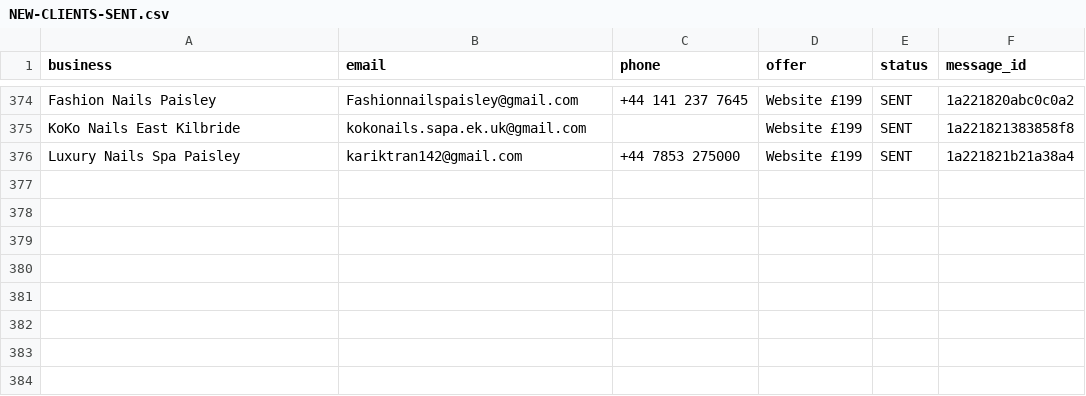
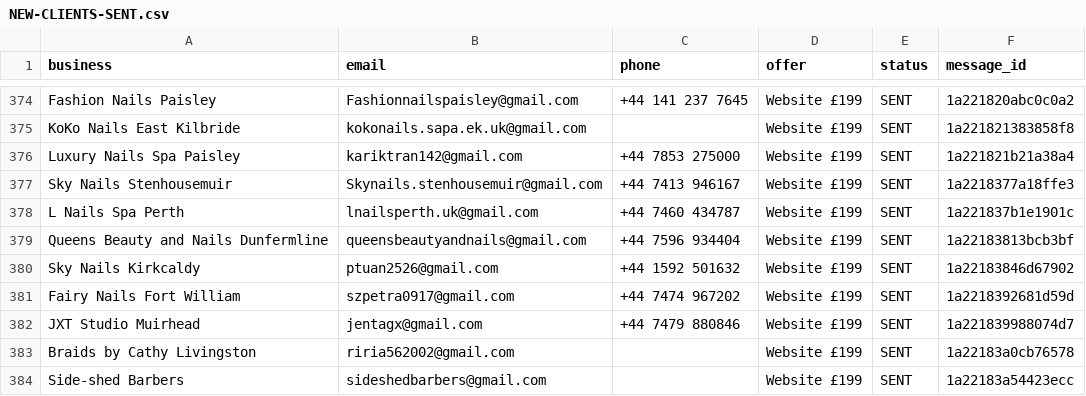
Before and after one commit to Hameed552/autogrow-starter, a CSV file: outreach-tools/same-day-cash/NEW-CLIENTS-SENT.csv, drawn as a sheet; only a part is shown, gaps mark what is left out; the diff names each change by its address in the sheet, - before the commit and + after, or states it on an @@ line.

```diff
--- a/outreach-tools/same-day-cash/NEW-CLIENTS-SENT.csv
+++ b/outreach-tools/same-day-cash/NEW-CLIENTS-SENT.csv
+row 377: Sky Nails Stenhousemuir | Skynails.stenhousemuir@gmail.com | +44 7413 946167 | Website £199 | SENT | 1a2218377a18ffe3
+row 378: L Nails Spa Perth | lnailsperth.uk@gmail.com | +44 7460 434787 | Website £199 | SENT | 1a221837b1e1901c
+row 379: Queens Beauty and Nails Dunfermline | queensbeautyandnails@gmail.com | +44 7596 934404 | Website £199 | SENT | 1a22183813bcb3bf
+row 380: Sky Nails Kirkcaldy | ptuan2526@gmail.com | +44 1592 501632 | Website £199 | SENT | 1a22183846d67902
+row 381: Fairy Nails Fort William | szpetra0917@gmail.com | +44 7474 967202 | Website £199 | SENT | 1a2218392681d59d
+row 382: JXT Studio Muirhead | jentagx@gmail.com | +44 7479 880846 | Website £199 | SENT | 1a221839988074d7
+row 383: Braids by Cathy Livingston | riria562002@gmail.com |  | Website £199 | SENT | 1a22183a0cb76578
+row 384: Side-shed Barbers | sideshedbarbers@gmail.com |  | Website £199 | SENT | 1a22183a54423ecc
```
Also changed, not shown: outreach-tools/same-day-cash/WALK-SHEET-LEITH.csv, 1 other file.
